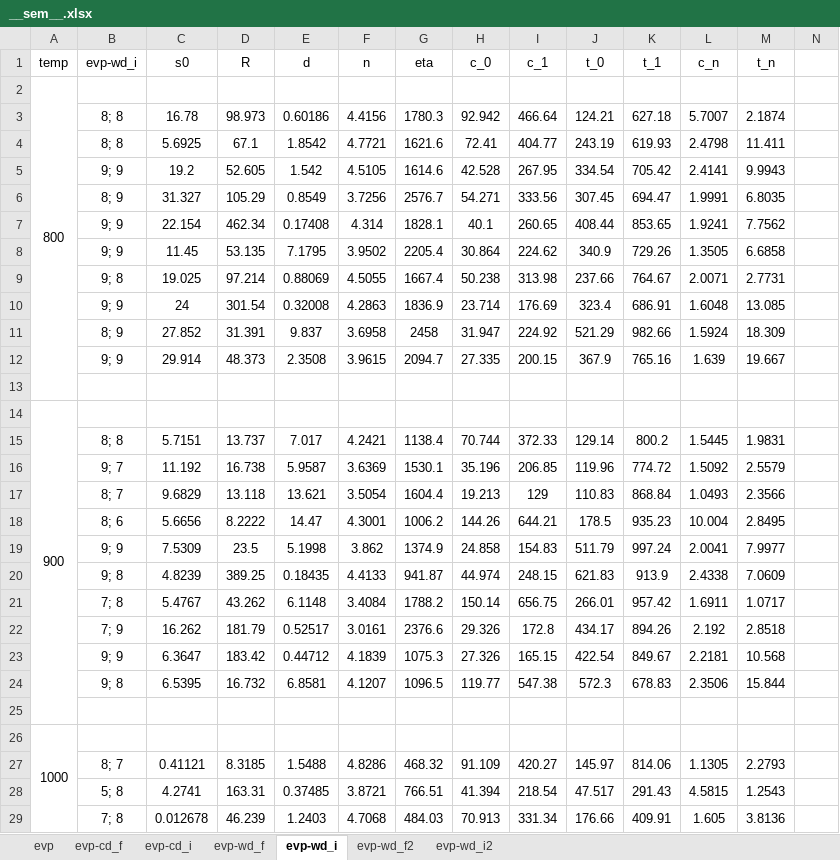
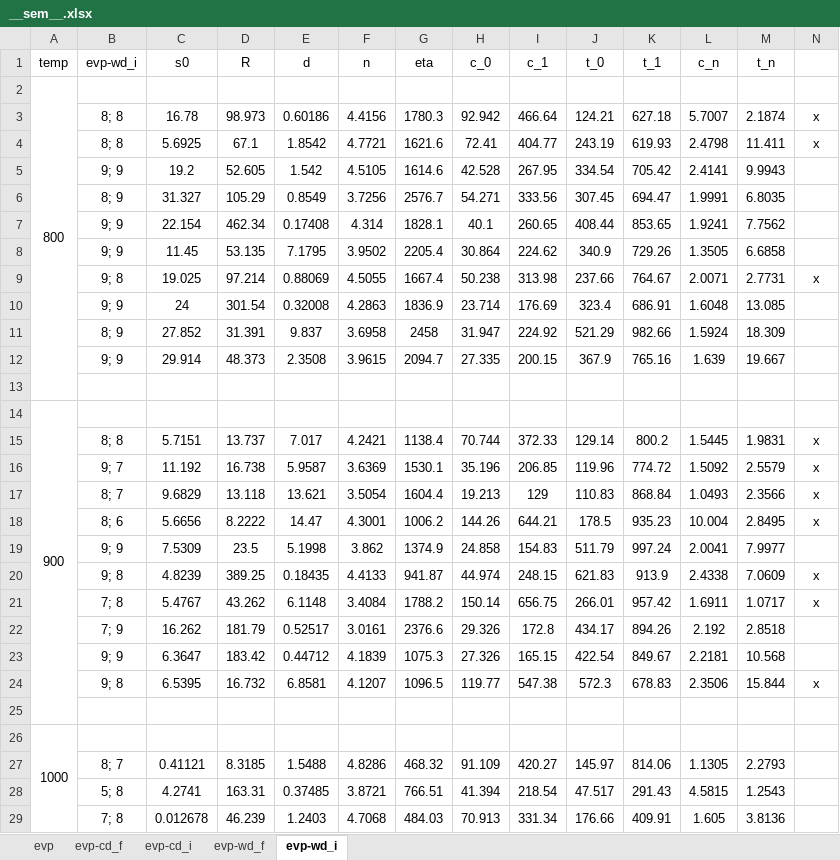
Before and after one commit to ACME-MG/moga_neml, an Excel workbook: scripts/__other__/__sem__.xlsx, sheet evp-wd_i, drawn as a sheet; only a part is shown; values as stored, in another font and other column widths than the file's, no borders; the diff names each change by its address in the sheet, - before the commit and + after, or states it on an @@ line.

```diff
--- a/scripts/__other__/__sem__.xlsx (sheet evp-wd_i)
+++ b/scripts/__other__/__sem__.xlsx (sheet evp-wd_i)
-sheet tab: evp-wd_f2
-sheet tab: evp-wd_i2
-N3:N4: (empty)
+N3:N4: x
-N9: (empty)
+N9: x
-N15:N18: (empty)
+N15:N18: x
-N20:N21: (empty)
+N20:N21: x
-N24: (empty)
+N24: x
```
Also changed, not shown: sheet evp-wd_f, sheet evp-cd_i, 27 other files.
